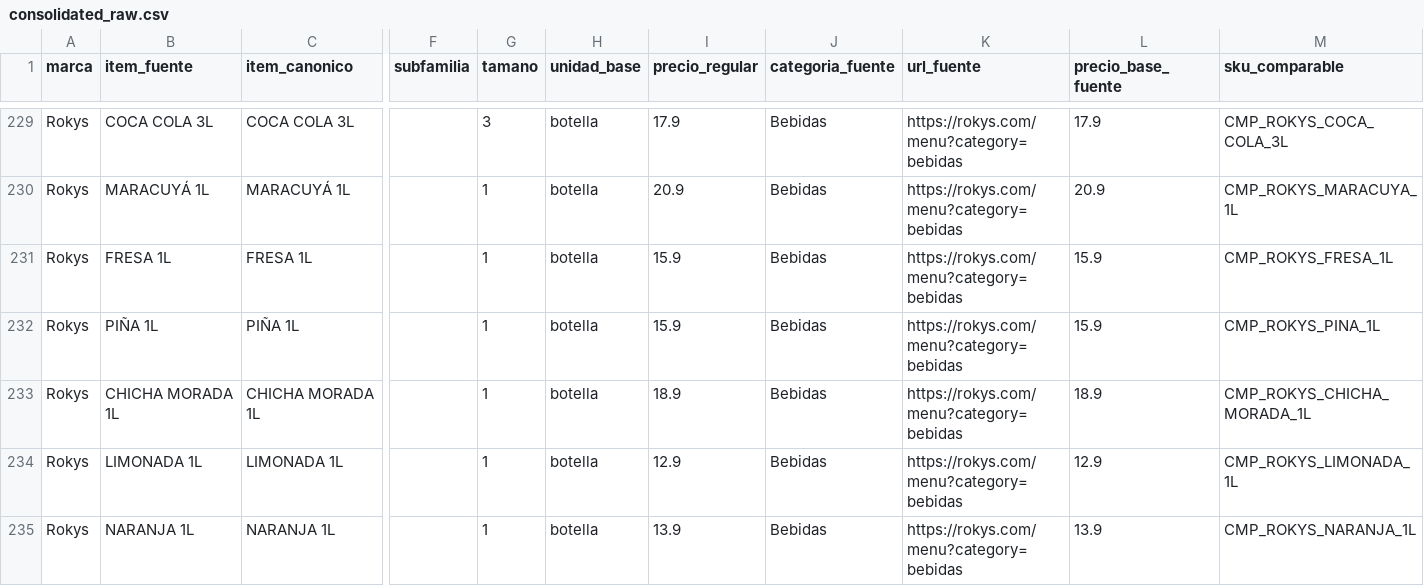
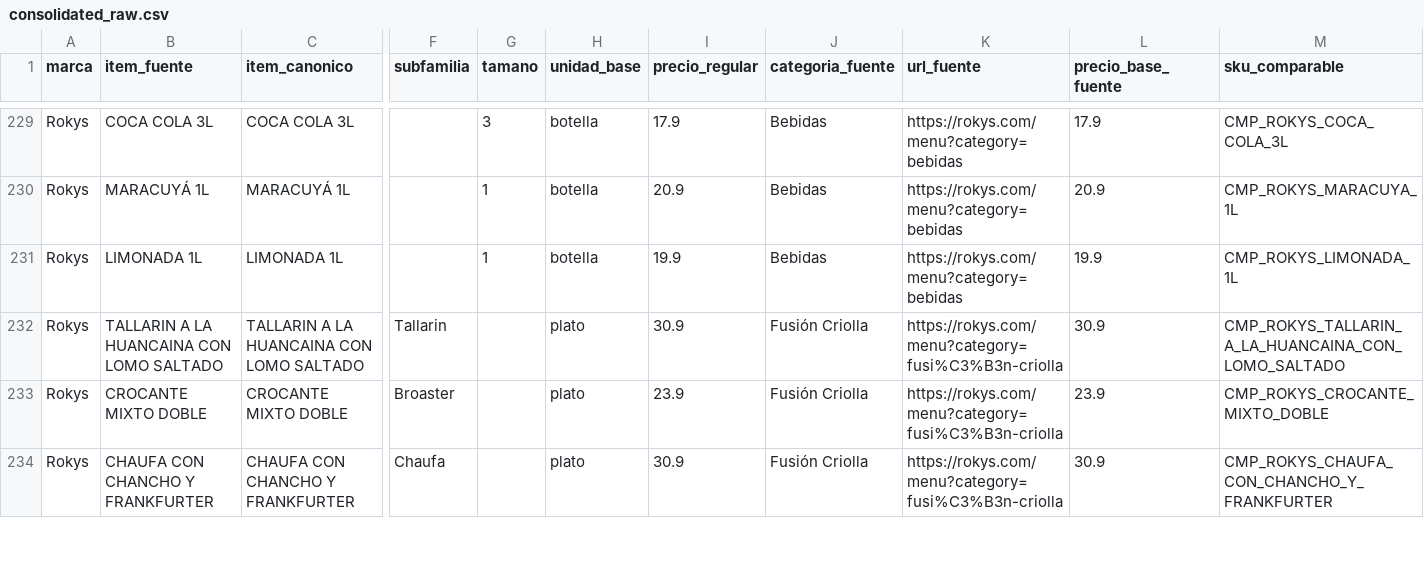
Before and after one commit to acrispin-dev/webscrapping_business, a CSV file: output/consolidated_raw.csv, drawn as a sheet; only a part is shown, gaps mark what is left out; removed rows and columns are numbered as before the commit, all else as after; rows hold the shown columns only; the diff covers the shown part only; the diff names each change by its address in the sheet, - before the commit and + after, or states it on an @@ line.

Commit message:
improving rokys script to get menus tradicionales

```diff
--- a/output/consolidated_raw.csv
+++ b/output/consolidated_raw.csv
-row 231: Rokys | FRESA 1L | FRESA 1L |  | 1 | botella | 15.9 | Bebidas | https://rokys.com/menu?category=bebidas | 15.9 | CMP_ROKYS_FRESA_1L
-row 232: Rokys | PIÑA 1L | PIÑA 1L |  | 1 | botella | 15.9 | Bebidas | https://rokys.com/menu?category=bebidas | 15.9 | CMP_ROKYS_PINA_1L
-row 233: Rokys | CHICHA MORADA 1L | CHICHA MORADA 1L |  | 1 | botella | 18.9 | Bebidas | https://rokys.com/menu?category=bebidas | 18.9 | CMP_ROKYS_CHICHA_MORADA_1L
-I231 (precio_regular): 12.9
+I231 (precio_regular): 19.9
-L231 (precio_base_fuente): 12.9
+L231 (precio_base_fuente): 19.9
-row 235: Rokys | NARANJA 1L | NARANJA 1L |  | 1 | botella | 13.9 | Bebidas | https://rokys.com/menu?category=bebidas | 13.9 | CMP_ROKYS_NARANJA_1L
+row 232: Rokys | TALLARIN A LA HUANCAINA CON LOMO SALTADO | TALLARIN A LA HUANCAINA CON LOMO SALTADO | Tallarin |  | plato | 30.9 | Fusión Criolla | https://rokys.com/menu?category=fusi%C3%B3n-criolla | 30.9 | CMP_ROKYS_TALLARIN_A_LA_HUANCAINA_CON_LOMO_SALTADO
+row 233: Rokys | CROCANTE MIXTO DOBLE | CROCANTE MIXTO DOBLE | Broaster |  | plato | 23.9 | Fusión Criolla | https://rokys.com/menu?category=fusi%C3%B3n-criolla | 23.9 | CMP_ROKYS_CROCANTE_MIXTO_DOBLE
+row 234: Rokys | CHAUFA CON CHANCHO Y FRANKFURTER | CHAUFA CON CHANCHO Y FRANKFURTER | Chaufa |  | plato | 30.9 | Fusión Criolla | https://rokys.com/menu?category=fusi%C3%B3n-criolla | 30.9 | CMP_ROKYS_CHAUFA_CON_CHANCHO_Y_FRANKFURTER
```
Also changed, not shown: 7 added rows elsewhere in this file, output/consolidated_maestro.csv, output/consolidated_precios.csv, 1 other file.
